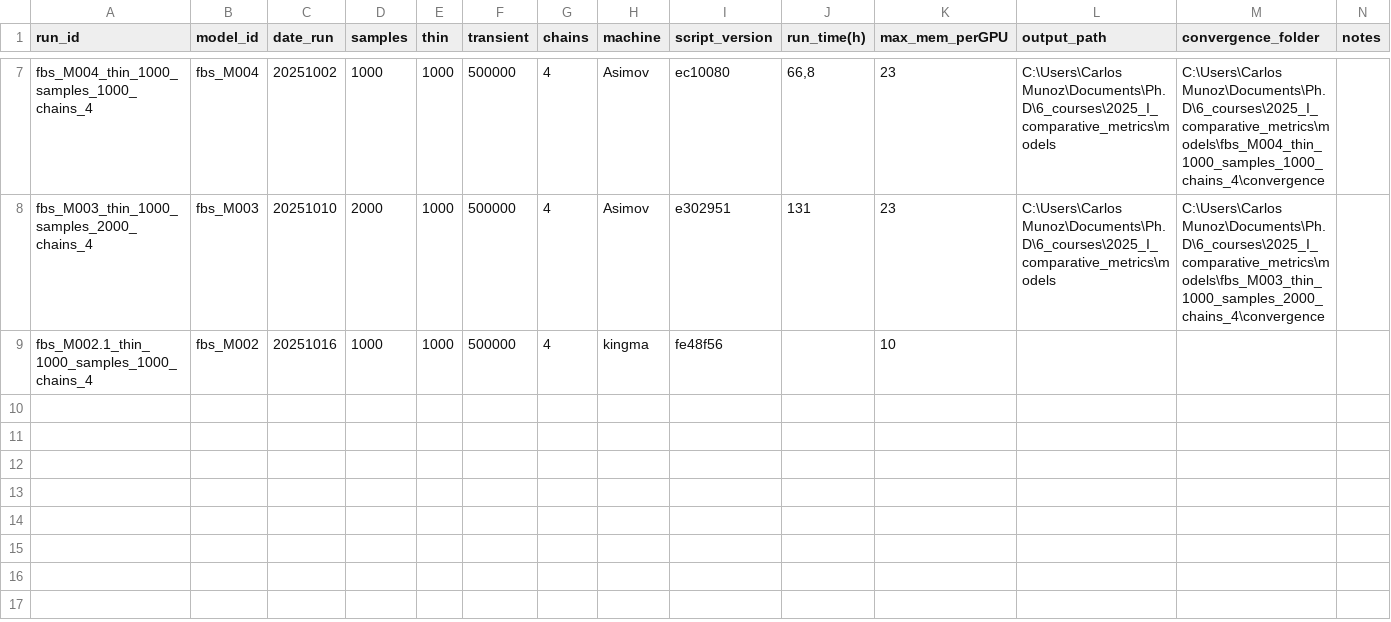
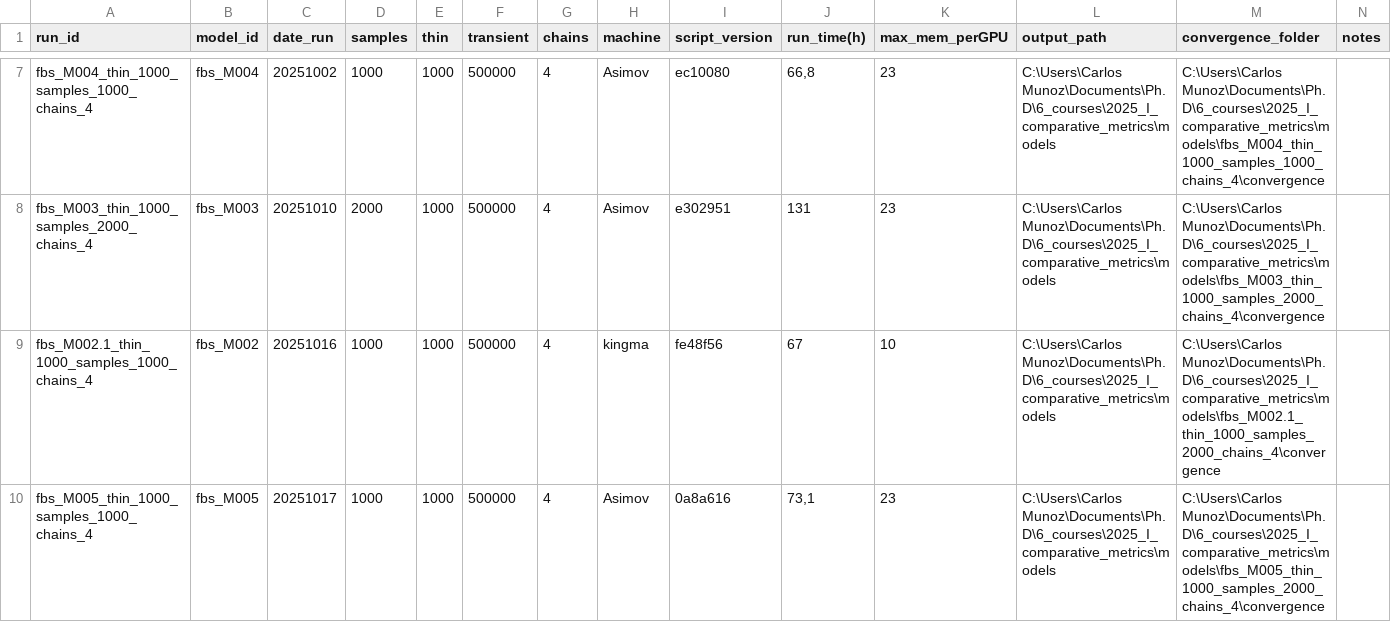
Before and after one commit to cmunozr/2025_I_comparative_metrics, a CSV file: experiments_log/run_log.csv, drawn as a sheet; only a part is shown, gaps mark what is left out.

```diff
--- a/experiments_log/run_log.csv
+++ b/experiments_log/run_log.csv
@@ -8,2 +8,3 @@ fbs_M004_thin_1000_samples_1000_chains_4;fbs_M004;20251002;1000;1000;500000;4;As
 fbs_M003_thin_1000_samples_2000_chains_4;fbs_M003;20251010;2000;1000;500000;4;Asimov;e302951;131;23;C:\Users\Carlos Munoz\Documents\Ph.D\6_courses\2025_I_comparative_metrics\models;C:\Users\Carlos Munoz\Documents\Ph.D\6_courses\2025_I_comparative_metrics\models\fbs_M003_thin_1000_samples_2000_chains_4\convergence;
-fbs_M002.1_thin_1000_samples_1000_chains_4;fbs_M002;20251016;1000;1000;500000;4;kingma;fe48f56;;10;;;
+fbs_M002.1_thin_1000_samples_1000_chains_4;fbs_M002;20251016;1000;1000;500000;4;kingma;fe48f56;67;10;C:\Users\Carlos Munoz\Documents\Ph.D\6_courses\2025_I_comparative_metrics\models;C:\Users\Carlos Munoz\Documents\Ph.D\6_courses\2025_I_comparative_metrics\models\fbs_M002.1_thin_1000_samples_2000_chains_4\convergence;
+fbs_M005_thin_1000_samples_1000_chains_4;fbs_M005;20251017;1000;1000;500000;4;Asimov;0a8a616;73,1;23;C:\Users\Carlos Munoz\Documents\Ph.D\6_courses\2025_I_comparative_metrics\models;C:\Users\Carlos Munoz\Documents\Ph.D\6_courses\2025_I_comparative_metrics\models\fbs_M005_thin_1000_samples_2000_chains_4\convergence;
```
Also changed, not shown: experiments_log/model_definition_log.csv, 4 other files.
